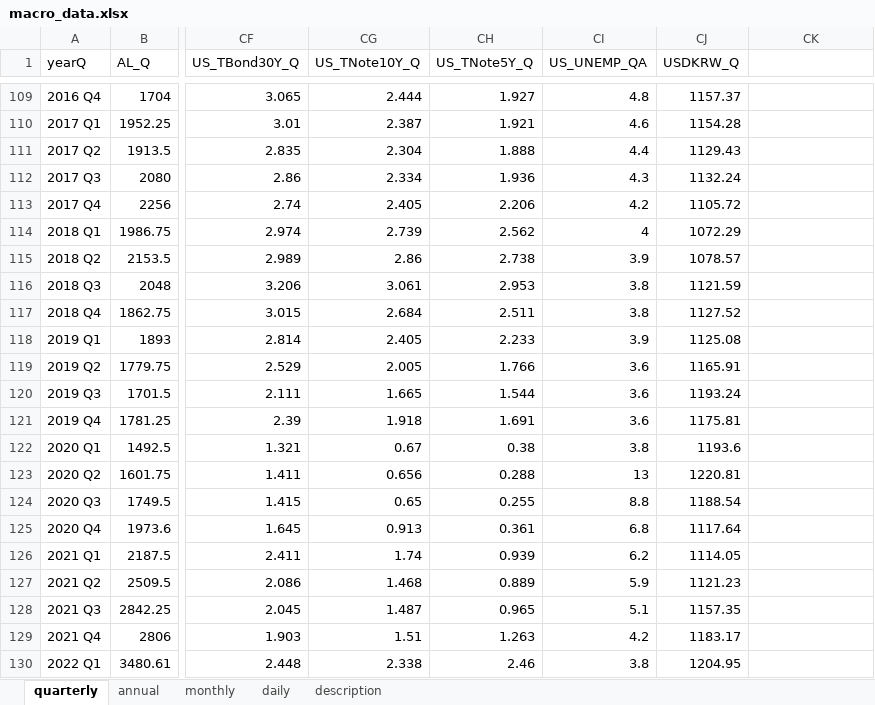
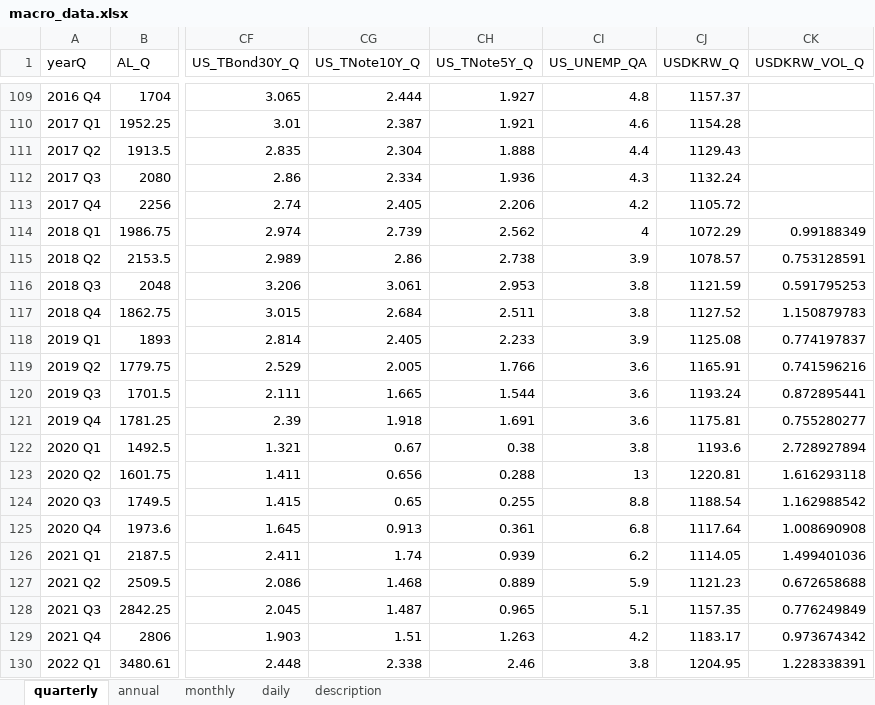
Before and after one commit to morner75/GetMacroData, an Excel workbook: Output/macro_data.xlsx, sheet quarterly, drawn as a sheet; only a part is shown, gaps mark what is left out; values as stored, in another font and other column widths than the file's, no borders; the diff names each change by its address in the sheet, - before the commit and + after, or states it on an @@ line.

Commit message:
add USDKRW_VOL_Q

```diff
--- a/Output/macro_data.xlsx (sheet quarterly)
+++ b/Output/macro_data.xlsx (sheet quarterly)
-CK1: (empty)
+CK1: USDKRW_VOL_Q
-CK114 (USDKRW_VOL_Q): (empty)
+CK114 (USDKRW_VOL_Q): 0.99188349
-CK115 (USDKRW_VOL_Q): (empty)
+CK115 (USDKRW_VOL_Q): 0.753128591
-CK116 (USDKRW_VOL_Q): (empty)
+CK116 (USDKRW_VOL_Q): 0.591795253
-CK117 (USDKRW_VOL_Q): (empty)
+CK117 (USDKRW_VOL_Q): 1.150879783
-CK118 (USDKRW_VOL_Q): (empty)
+CK118 (USDKRW_VOL_Q): 0.774197837
-CK119 (USDKRW_VOL_Q): (empty)
+CK119 (USDKRW_VOL_Q): 0.741596216
-CK120 (USDKRW_VOL_Q): (empty)
+CK120 (USDKRW_VOL_Q): 0.872895441
-CK121 (USDKRW_VOL_Q): (empty)
+CK121 (USDKRW_VOL_Q): 0.755280277
-CK122 (USDKRW_VOL_Q): (empty)
+CK122 (USDKRW_VOL_Q): 2.728927894
-CK123 (USDKRW_VOL_Q): (empty)
+CK123 (USDKRW_VOL_Q): 1.616293118
-CK124 (USDKRW_VOL_Q): (empty)
+CK124 (USDKRW_VOL_Q): 1.162988542
-CK125 (USDKRW_VOL_Q): (empty)
+CK125 (USDKRW_VOL_Q): 1.008690908
-CK126 (USDKRW_VOL_Q): (empty)
+CK126 (USDKRW_VOL_Q): 1.499401036
-CK127 (USDKRW_VOL_Q): (empty)
+CK127 (USDKRW_VOL_Q): 0.672658688
-CK128 (USDKRW_VOL_Q): (empty)
+CK128 (USDKRW_VOL_Q): 0.776249849
-CK129 (USDKRW_VOL_Q): (empty)
+CK129 (USDKRW_VOL_Q): 0.973674342
-CK130 (USDKRW_VOL_Q): (empty)
+CK130 (USDKRW_VOL_Q): 1.228338391
```
Also changed, not shown: sheet monthly, sheet description, sheet daily, 2 other files.
